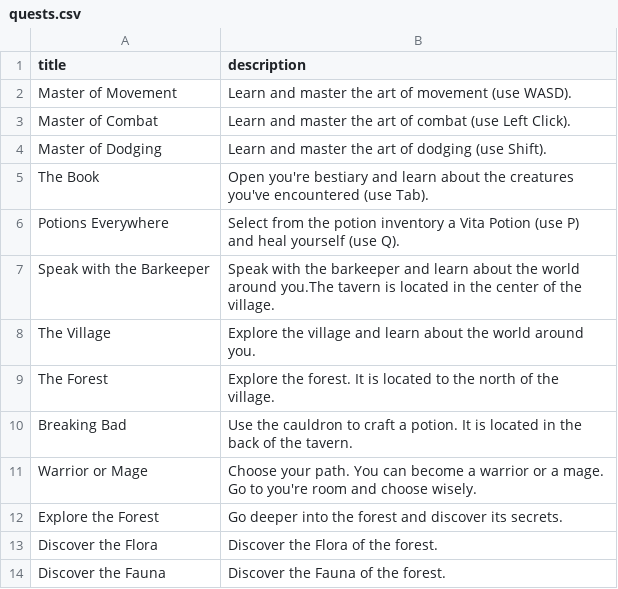
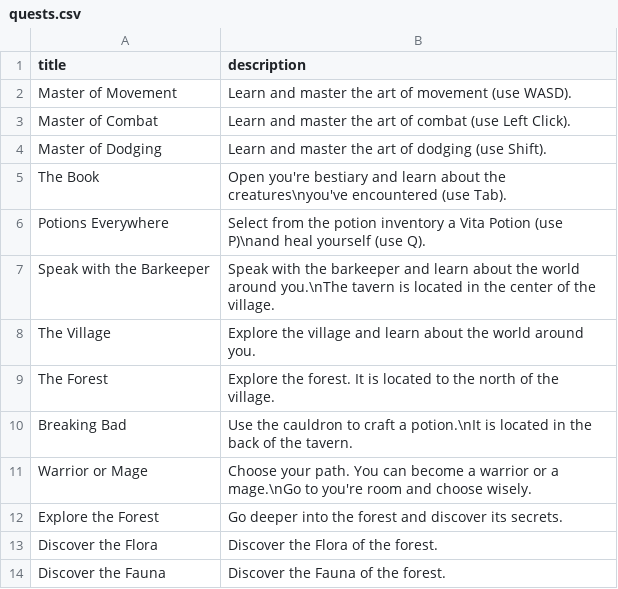
Before and after one commit to Pistachio-Studios/Puddles-Legacy, a CSV file: bin/quests.csv, drawn as a sheet.

Commit message:
Quest Manager Visuals Changed

```diff
--- a/bin/quests.csv
+++ b/bin/quests.csv
@@ -4,9 +4,9 @@ Master of Combat,Learn and master the art of combat (use Left Click).
 Master of Dodging,Learn and master the art of dodging (use Shift).
-The Book,Open you're bestiary and learn about the creatures you've encountered (use Tab).
-Potions Everywhere,Select from the potion inventory a Vita Potion (use P) and heal yourself (use Q).
-Speak with the Barkeeper,Speak with the barkeeper and learn about the world around you.The tavern is located in the center of the village.
+The Book,Open you're bestiary and learn about the creatures\nyou've encountered (use Tab).
+Potions Everywhere,Select from the potion inventory a Vita Potion (use P)\nand heal yourself (use Q).
+Speak with the Barkeeper,Speak with the barkeeper and learn about the world around you.\nThe tavern is located in the center of the village.
 The Village,Explore the village and learn about the world around you.
 The Forest,Explore the forest. It is located to the north of the village.
-Breaking Bad,Use the cauldron to craft a potion. It is located in the back of the tavern.
-Warrior or Mage,Choose your path. You can become a warrior or a mage. Go to you're room and choose wisely.
+Breaking Bad,Use the cauldron to craft a potion.\nIt is located in the back of the tavern.
+Warrior or Mage,Choose your path. You can become a warrior or a mage.\nGo to you're room and choose wisely.
 Explore the Forest,Go deeper into the forest and discover its secrets.
```
Also changed, not shown: 5 other files.
